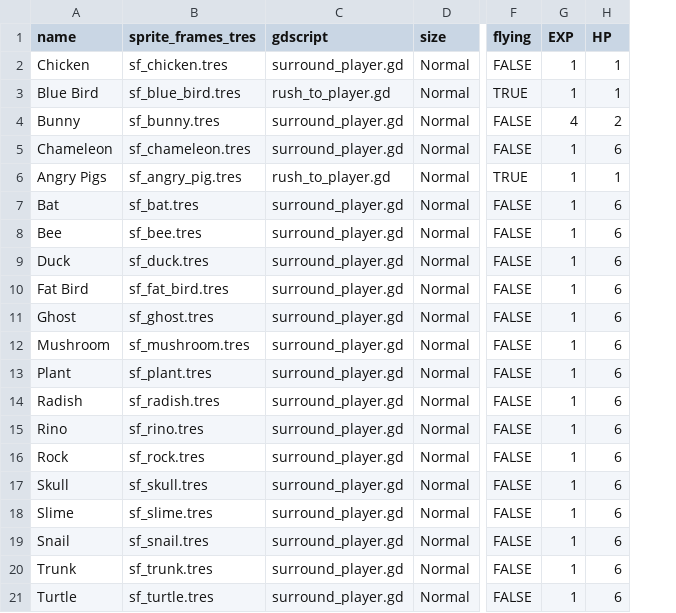
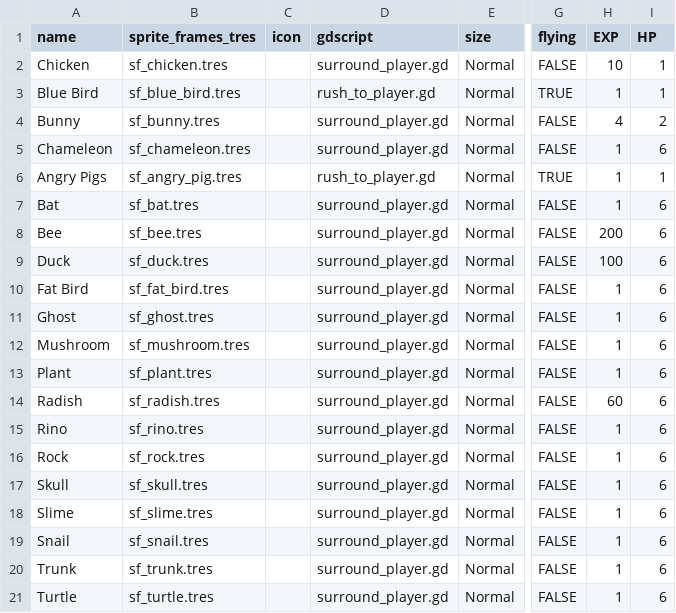
Before and after one commit to zhtsu/DemoSurvivors, a CSV file: assets/data/enemy_table.csv, drawn as a sheet; only a part is shown, gaps mark what is left out; addresses are those after the commit; the diff names each change by its address in the sheet, - before the commit and + after, or states it on an @@ line.

```diff
--- a/assets/data/enemy_table.csv
+++ b/assets/data/enemy_table.csv
+column C (icon), empty
-H2 (EXP): 1
+H2 (EXP): 10
-H8 (EXP): 1
+H8 (EXP): 200
-H9 (EXP): 1
+H9 (EXP): 100
-H14 (EXP): 1
+H14 (EXP): 60
```
Also changed, not shown: 24 other files.
